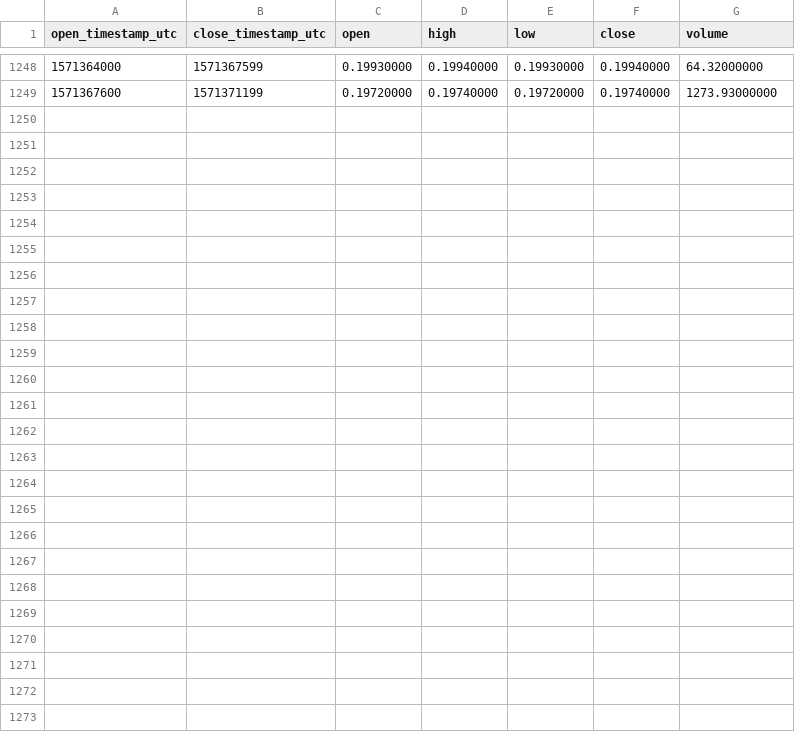
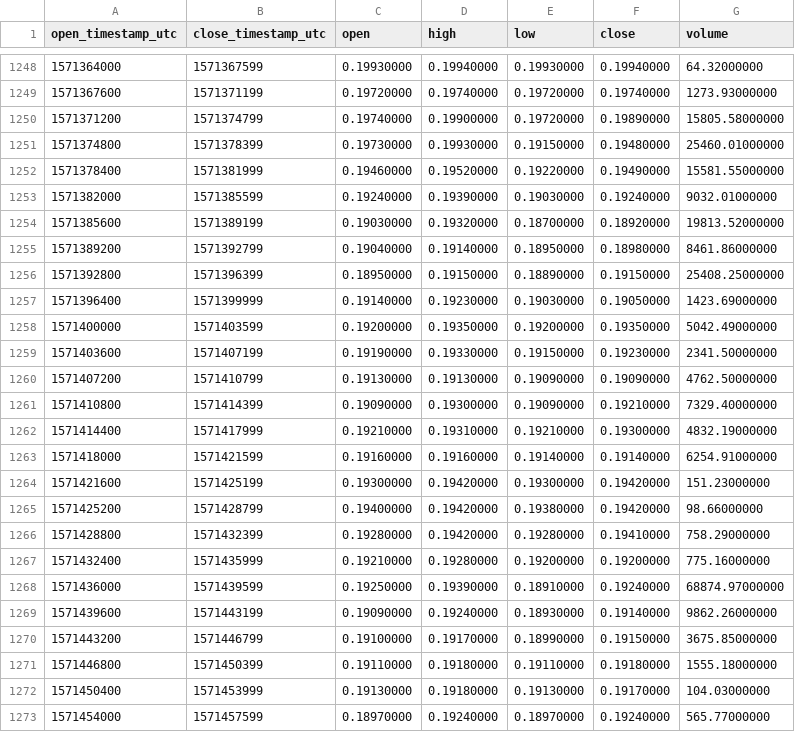
Before and after one commit to cryptobigbro/binance-WANUSDT, a CSV file: binance-WANUSDT-1h.csv, drawn as a sheet; only a part is shown, gaps mark what is left out.

Commit message:
Update OHLCV data.

```diff
--- a/binance-WANUSDT-1h.csv
+++ b/binance-WANUSDT-1h.csv
@@ -1249 +1249,25 @@ open_timestamp_utc,close_timestamp_utc,open,high,low,close,volume
 1571367600,1571371199,0.19720000,0.19740000,0.19720000,0.19740000,1273.93000000
+1571371200,1571374799,0.19740000,0.19900000,0.19720000,0.19890000,15805.58000000
+1571374800,1571378399,0.19730000,0.19930000,0.19150000,0.19480000,25460.01000000
+1571378400,1571381999,0.19460000,0.19520000,0.19220000,0.19490000,15581.55000000
+1571382000,1571385599,0.19240000,0.19390000,0.19030000,0.19240000,9032.01000000
+1571385600,1571389199,0.19030000,0.19320000,0.18700000,0.18920000,19813.52000000
+1571389200,1571392799,0.19040000,0.19140000,0.18950000,0.18980000,8461.86000000
+1571392800,1571396399,0.18950000,0.19150000,0.18890000,0.19150000,25408.25000000
+1571396400,1571399999,0.19140000,0.19230000,0.19030000,0.19050000,1423.69000000
+1571400000,1571403599,0.19200000,0.19350000,0.19200000,0.19350000,5042.49000000
+1571403600,1571407199,0.19190000,0.19330000,0.19150000,0.19230000,2341.50000000
+1571407200,1571410799,0.19130000,0.19130000,0.19090000,0.19090000,4762.50000000
+1571410800,1571414399,0.19090000,0.19300000,0.19090000,0.19210000,7329.40000000
+1571414400,1571417999,0.19210000,0.19310000,0.19210000,0.19300000,4832.19000000
+1571418000,1571421599,0.19160000,0.19160000,0.19140000,0.19140000,6254.91000000
+1571421600,1571425199,0.19300000,0.19420000,0.19300000,0.19420000,151.23000000
+1571425200,1571428799,0.19400000,0.19420000,0.19380000,0.19420000,98.66000000
+1571428800,1571432399,0.19280000,0.19420000,0.19280000,0.19410000,758.29000000
+1571432400,1571435999,0.19210000,0.19280000,0.19200000,0.19200000,775.16000000
+1571436000,1571439599,0.19250000,0.19390000,0.18910000,0.19240000,68874.97000000
+1571439600,1571443199,0.19090000,0.19240000,0.18930000,0.19140000,9862.26000000
+1571443200,1571446799,0.19100000,0.19170000,0.18990000,0.19150000,3675.85000000
+1571446800,1571450399,0.19110000,0.19180000,0.19110000,0.19180000,1555.18000000
+1571450400,1571453999,0.19130000,0.19180000,0.19130000,0.19170000,104.03000000
+1571454000,1571457599,0.18970000,0.19240000,0.18970000,0.19240000,565.77000000
```
Also changed, not shown: binance-WANUSDT-1d.csv.
